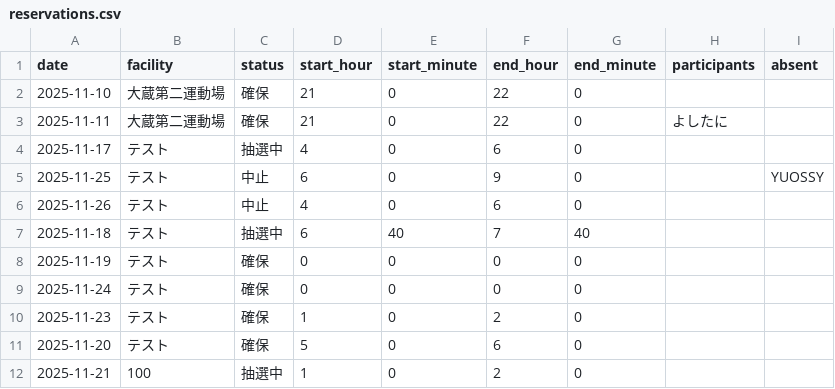
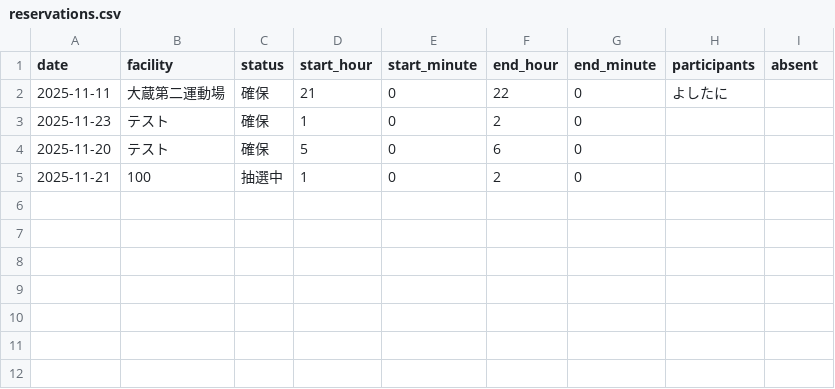
Before and after one commit to YOSSY2025/tennis_plan, a CSV file: data/reservations.csv, drawn as a sheet; the diff names each change by its address in the sheet, - before the commit and + after, or states it on an @@ line.

Commit message:
Update reservations.csv

```diff
--- a/data/reservations.csv
+++ b/data/reservations.csv
-row 2: 2025-11-10 | 大蔵第二運動場 | 確保 | 21 | 0 | 22 | 0
-row 4: 2025-11-17 | テスト | 抽選中 | 4 | 0 | 6 | 0
-row 5: 2025-11-25 | テスト | 中止 | 6 | 0 | 9 | 0 |  | YUOSSY
-row 6: 2025-11-26 | テスト | 中止 | 4 | 0 | 6 | 0
-row 7: 2025-11-18 | テスト | 抽選中 | 6 | 40 | 7 | 40
-row 8: 2025-11-19 | テスト | 確保 | 0 | 0 | 0 | 0
-row 9: 2025-11-24 | テスト | 確保 | 0 | 0 | 0 | 0
```
